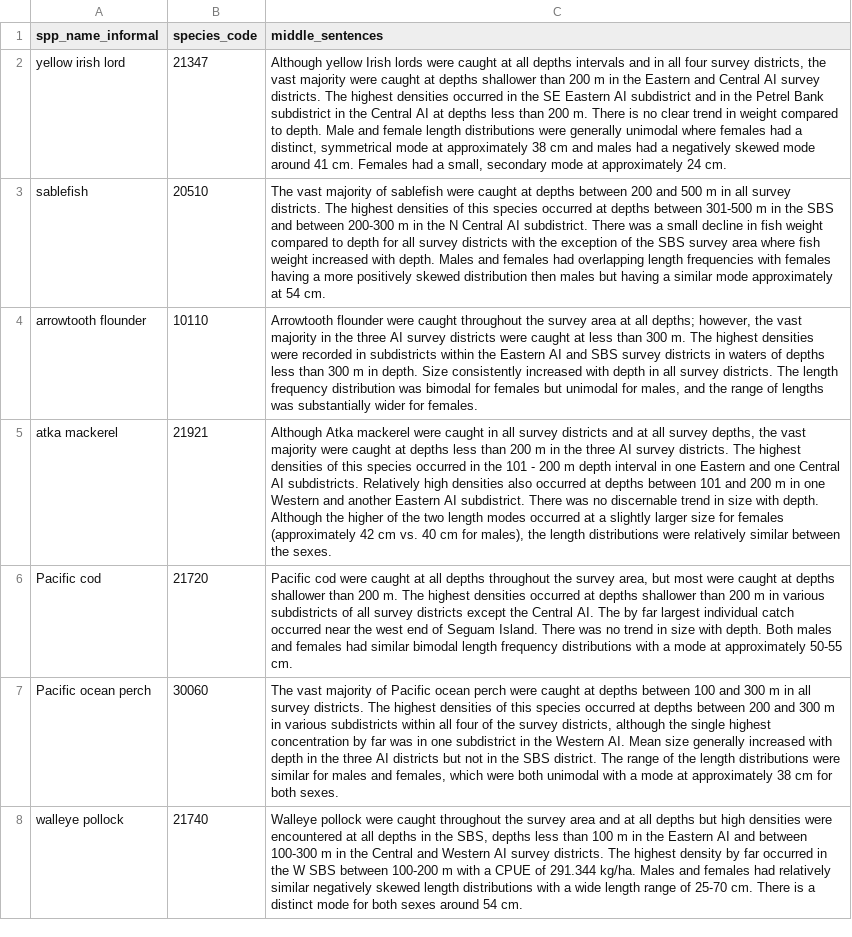
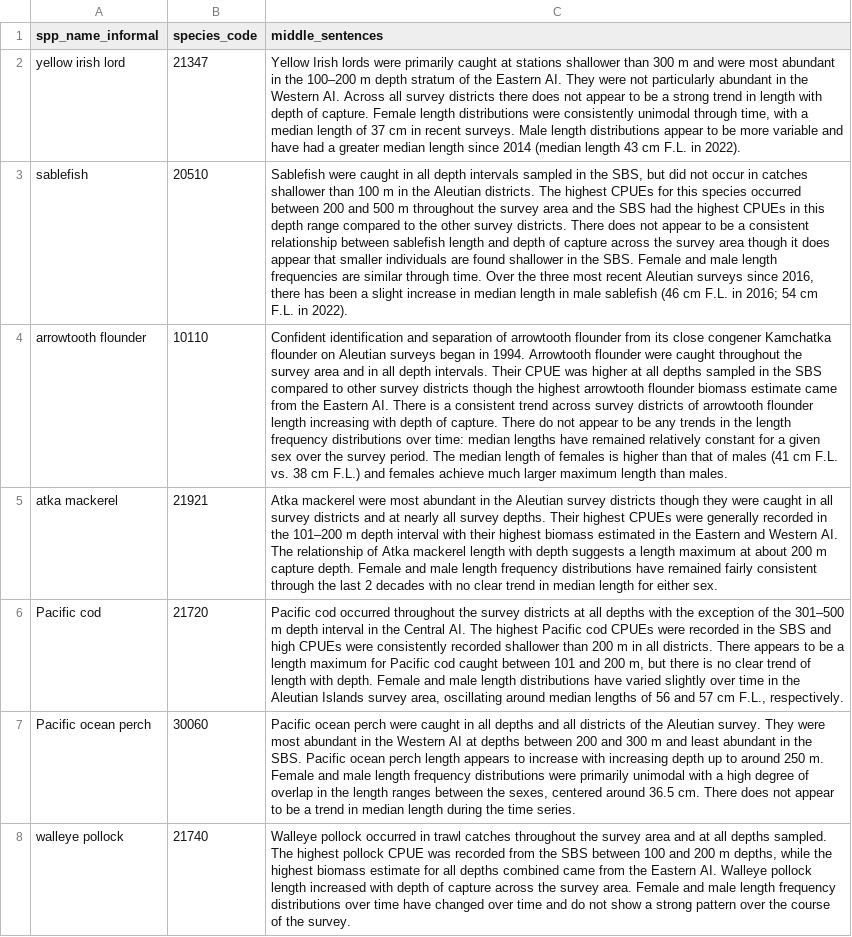
Before and after one commit to MargaretSiple-NOAA/goa-ai-data-reports, a CSV file: data/AI2022_SpeciesBlurbMiddleSentences.csv, drawn as a sheet; only a part is shown; the diff covers the shown part only; the diff names each change by its address in the sheet, - before the commit and + after, or states it on an @@ line.

Commit message:
Update blurbs with Ned and Megsie edits

```diff
--- a/data/AI2022_SpeciesBlurbMiddleSentences.csv
+++ b/data/AI2022_SpeciesBlurbMiddleSentences.csv
-C2 (middle_sentences): Although yellow Irish lords were caught at all depths intervals and in all four survey districts, the vast majority were caught at depths shallower than 200 m in the Eastern and Central AI survey districts. The highest densities occurred in the SE Eastern AI subdistrict and in the Petrel Bank subdistrict in the Central AI at depths less than 200 m. There is no clear trend in weight compared to depth. Male and female length distributions were generally unimodal where females had a distinct, symmetrical mode at approximately 38 cm and males had a negatively skewed mode around 41 cm. Females had a small, secondary mode at approximately 24 cm.
+C2 (middle_sentences): Yellow Irish lords were primarily caught at stations shallower than 300 m and were most abundant in the 100–200 m depth stratum of the Eastern AI. They were not particularly abundant in the Western AI. Across all survey districts there does not appear to be a strong trend in length with depth of capture. Female length distributions were consistently unimodal through time, with a median length of 37 cm in recent surveys. Male length distributions appear to be more variable and have had a greater median length since 2014 (median length 43 cm F.L. in 2022).
-C3 (middle_sentences): The vast majority of sablefish were caught at depths between 200 and 500 m in all survey districts. The highest densities of this species occurred at depths between 301-500 m in the SBS and between 200-300 m in the N Central AI subdistrict. There was a small decline in fish weight compared to depth for all survey districts with the exception of the SBS survey area where fish weight increased with depth. Males and females had overlapping length frequencies with females having a more positively skewed distribution then males but having a similar mode approximately at 54 cm.
+C3 (middle_sentences): Sablefish were caught in all depth intervals sampled in the SBS, but did not occur in catches shallower than 100 m in the Aleutian districts. The highest CPUEs for this species occurred between 200 and 500 m throughout the survey area and the SBS had the highest CPUEs in this depth range compared to the other survey districts. There does not appear to be a consistent relationship between sablefish length and depth of capture across the survey area though it does appear that smaller individuals are found shallower in the SBS. Female and male length frequencies are similar through time. Over the three most recent Aleutian surveys since 2016, there has been a slight increase in median length in male sablefish (46 cm F.L. in 2016; 54 cm F.L. in 2022).
-C4 (middle_sentences): Arrowtooth flounder were caught throughout the survey area at all depths; however, the vast majority in the three AI survey districts were caught at less than 300 m. The highest densities were recorded in subdistricts within the Eastern AI and SBS survey districts in waters of depths less than 300 m in depth. Size consistently increased with depth in all survey districts. The length frequency distribution was bimodal for females but unimodal for males, and the range of lengths was substantially wider for females.
+C4 (middle_sentences): Confident identification and separation of arrowtooth flounder from its close congener Kamchatka flounder on Aleutian surveys began in 1994. Arrowtooth flounder were caught throughout the survey area and in all depth intervals. Their CPUE was higher at all depths sampled in the SBS compared to other survey districts though the highest arrowtooth flounder biomass estimate came from the Eastern AI. There is a consistent trend across survey districts of arrowtooth flounder length increasing with depth of capture. There do not appear to be any trends in the length frequency distributions over time: median lengths have remained relatively constant for a given sex over the survey period. The median length of females is higher than that of males (41 cm F.L. vs. 38 cm F.L.) and females achieve much larger maximum length than males.
-C5 (middle_sentences): Although Atka mackerel were caught in all survey districts and at all survey depths, the vast majority were caught at depths less than 200 m in the three AI survey districts. The highest densities of this species occurred in the 101 - 200 m depth interval in one Eastern and one Central AI subdistricts. Relatively high densities also occurred at depths between 101 and 200 m in one Western and another Eastern AI subdistrict. There was no discernable trend in size with depth. Although the higher of the two length modes occurred at a slightly larger size for females (approximately 42 cm vs. 40 cm for males), the length distributions were relatively similar between the sexes.
+C5 (middle_sentences): Atka mackerel were most abundant in the Aleutian survey districts though they were caught in all survey districts and at nearly all survey depths. Their highest CPUEs were generally recorded in the 101–200 m depth interval with their highest biomass estimated in the Eastern and Western AI. The relationship of Atka mackerel length with depth suggests a length maximum at about 200 m capture depth. Female and male length frequency distributions have remained fairly consistent through the last 2 decades with no clear trend in median length for either sex.
-C6 (middle_sentences): Pacific cod were caught at all depths throughout the survey area, but most were caught at depths shallower than 200 m. The highest densities occurred at depths shallower than 200 m in various subdistricts of all survey districts except the Central AI. The by far largest individual catch occurred near the west end of Seguam Island. There was no trend in size with depth. Both males and females had similar bimodal length frequency distributions with a mode at approximately 50-55 cm.
+C6 (middle_sentences): Pacific cod occurred throughout the survey districts at all depths with the exception of the 301–500 m depth interval in the Central AI. The highest Pacific cod CPUEs were recorded in the SBS and high CPUEs were consistently recorded shallower than 200 m in all districts. There appears to be a length maximum for Pacific cod caught between 101 and 200 m, but there is no clear trend of length with depth. Female and male length distributions have varied slightly over time in the Aleutian Islands survey area, oscillating around median lengths of 56 and 57 cm F.L., respectively.
-C7 (middle_sentences): The vast majority of Pacific ocean perch were caught at depths between 100 and 300 m in all survey districts. The highest densities of this species occurred at depths between 200 and 300 m in various subdistricts within all four of the survey districts, although the single highest concentration by far was in one subdistrict in the Western AI. Mean size generally increased with depth in the three AI districts but not in the SBS district. The range of the length distributions were similar for males and females, which were both unimodal with a mode at approximately 38 cm for both sexes.
+C7 (middle_sentences): Pacific ocean perch were caught in all depths and all districts of the Aleutian survey. They were most abundant in the Western AI at depths between 200 and 300 m and least abundant in the SBS. Pacific ocean perch length appears to increase with increasing depth up to around 250 m. Female and male length frequency distributions were primarily unimodal with a high degree of overlap in the length ranges between the sexes, centered around 36.5 cm. There does not appear to be a trend in median length during the time series.
-C8 (middle_sentences): Walleye pollock were caught throughout the survey area and at all depths but high densities were encountered at all depths in the SBS, depths less than 100 m in the Eastern AI and between 100-300 m in the Central and Western AI survey districts. The highest density by far occurred in the W SBS between 100-200 m with a CPUE of 291.344 kg/ha. Males and females had relatively similar negatively skewed length distributions with a wide length range of 25-70 cm. There is a distinct mode for both sexes around 54 cm.
+C8 (middle_sentences): Walleye pollock occurred in trawl catches throughout the survey area and at all depths sampled. The highest pollock CPUE was recorded from the SBS between 100 and 200 m depths, while the highest biomass estimate for all depths combined came from the Eastern AI. Walleye pollock length increased with depth of capture across the survey area. Female and male length frequency distributions over time have changed over time and do not show a strong pattern over the course of the survey.
```
Also changed, not shown: 5 added rows and 15 edited cells elsewhere in this file.
